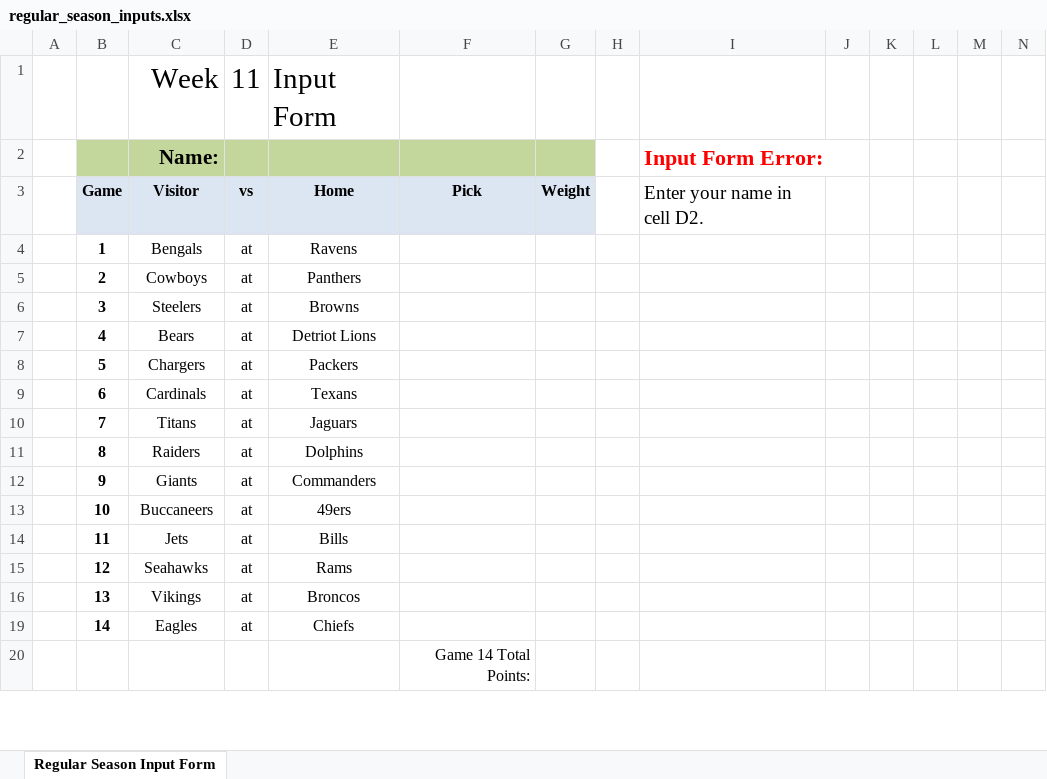
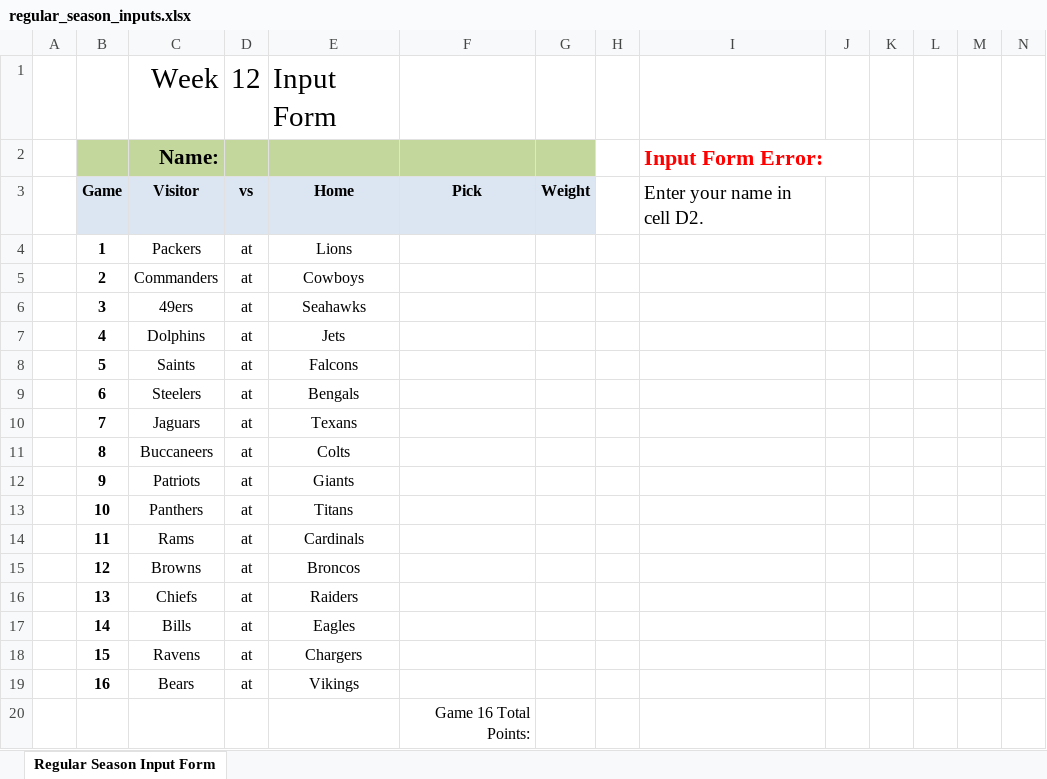
Before and after one commit to jlwebpages/fp, an Excel workbook: regular_season_inputs.xlsx, sheet Regular Season Input Form, drawn as a sheet; only a part is shown; values as stored, in another font and other column widths than the file's, no borders; conditional formats not drawn; addresses are those after the commit; rows hold the shown columns only; the diff covers the shown part only; the diff names each change by its address in the sheet, - before the commit and + after, or states it on an @@ line.

```diff
--- a/regular_season_inputs.xlsx (sheet Regular Season Input Form)
+++ b/regular_season_inputs.xlsx (sheet Regular Season Input Form)
-D1: 11
+D1: 12
-C4: Bengals
+C4: Packers
-E4: Ravens
+E4: Lions
-C5: Cowboys
+C5: Commanders
-E5: Panthers
+E5: Cowboys
-C6: Steelers
+C6: 49ers
-E6: Browns
+E6: Seahawks
-C7: Bears
+C7: Dolphins
-E7: Detriot Lions
+E7: Jets
-C8: Chargers
+C8: Saints
-E8: Packers
+E8: Falcons
-C9: Cardinals
+C9: Steelers
-E9: Texans
+E9: Bengals
-C10: Titans
+C10: Jaguars
-E10: Jaguars
+E10: Texans
-C11: Raiders
+C11: Buccaneers
-E11: Dolphins
+E11: Colts
-C12: Giants
+C12: Patriots
-E12: Commanders
+E12: Giants
-C13: Buccaneers
+C13: Panthers
-E13: 49ers
+E13: Titans
-C14: Jets
+C14: Rams
-E14: Bills
+E14: Cardinals
-C15: Seahawks
+C15: Browns
-E15: Rams
+E15: Broncos
-C16: Vikings
+C16: Chiefs
-E16: Broncos
+E16: Raiders
-C17: Eagles
+C17: Bills
-E17: Chiefs
+E17: Eagles
+row 18:  | 15 | Ravens | at | Chargers
+row 19:  | 16 | Bears | at | Vikings
-F20: Game 14 Total Points:
+F20: Game 16 Total Points:
```
Also changed, not shown: 1 edited cell elsewhere in this sheet, formulas that keep their value, hidden cells, regular_season_prelim.xlsm, 3 other files.
